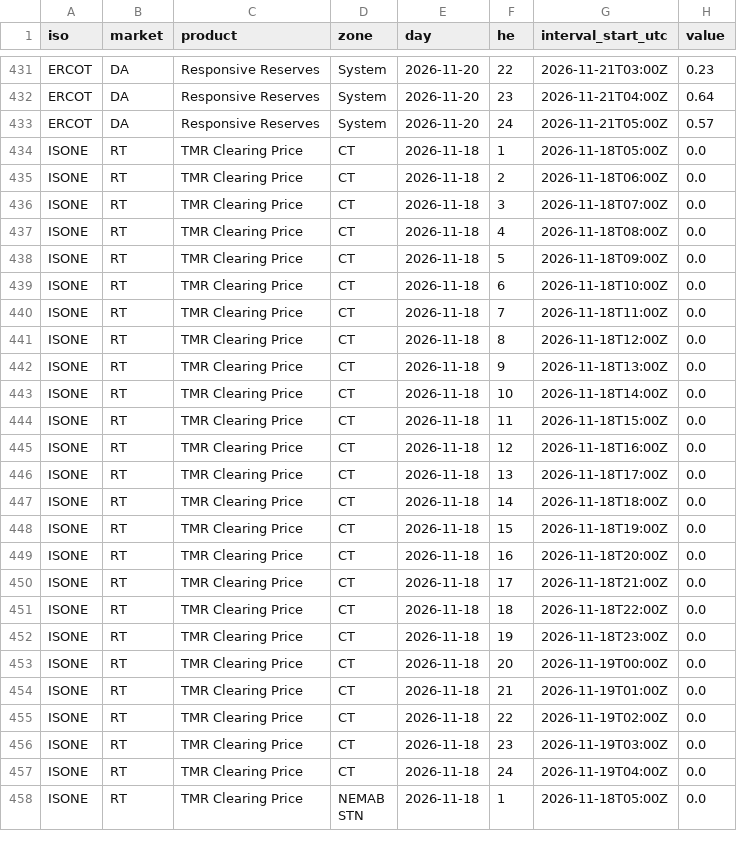
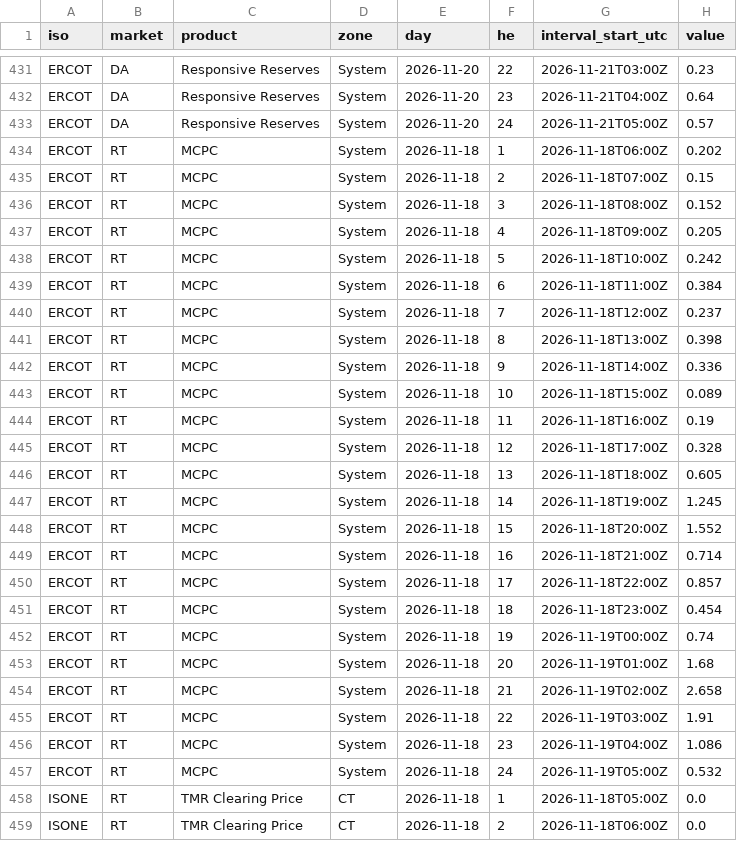
Before and after one commit to yangzhanyong-arch/mimany-ISO-daydata, a CSV file: data/2026-11-20/as_prices.csv, drawn as a sheet; only a part is shown, gaps mark what is left out; the shorter side is filled out with more unchanged rows.

```diff
--- a/data/2026-11-20/as_prices.csv
+++ b/data/2026-11-20/as_prices.csv
@@ -433,2 +433,26 @@ ERCOT,DA,Responsive Reserves,System,2026-11-20,23,2026-11-21T04:00Z,0.64
 ERCOT,DA,Responsive Reserves,System,2026-11-20,24,2026-11-21T05:00Z,0.57
+ERCOT,RT,MCPC,System,2026-11-18,1,2026-11-18T06:00Z,0.202
+ERCOT,RT,MCPC,System,2026-11-18,2,2026-11-18T07:00Z,0.15
+ERCOT,RT,MCPC,System,2026-11-18,3,2026-11-18T08:00Z,0.152
+ERCOT,RT,MCPC,System,2026-11-18,4,2026-11-18T09:00Z,0.205
+ERCOT,RT,MCPC,System,2026-11-18,5,2026-11-18T10:00Z,0.242
+ERCOT,RT,MCPC,System,2026-11-18,6,2026-11-18T11:00Z,0.384
+ERCOT,RT,MCPC,System,2026-11-18,7,2026-11-18T12:00Z,0.237
+ERCOT,RT,MCPC,System,2026-11-18,8,2026-11-18T13:00Z,0.398
+ERCOT,RT,MCPC,System,2026-11-18,9,2026-11-18T14:00Z,0.336
+ERCOT,RT,MCPC,System,2026-11-18,10,2026-11-18T15:00Z,0.089
+ERCOT,RT,MCPC,System,2026-11-18,11,2026-11-18T16:00Z,0.19
+ERCOT,RT,MCPC,System,2026-11-18,12,2026-11-18T17:00Z,0.328
+ERCOT,RT,MCPC,System,2026-11-18,13,2026-11-18T18:00Z,0.605
+ERCOT,RT,MCPC,System,2026-11-18,14,2026-11-18T19:00Z,1.245
+ERCOT,RT,MCPC,System,2026-11-18,15,2026-11-18T20:00Z,1.552
+ERCOT,RT,MCPC,System,2026-11-18,16,2026-11-18T21:00Z,0.714
+ERCOT,RT,MCPC,System,2026-11-18,17,2026-11-18T22:00Z,0.857
+ERCOT,RT,MCPC,System,2026-11-18,18,2026-11-18T23:00Z,0.454
+ERCOT,RT,MCPC,System,2026-11-18,19,2026-11-19T00:00Z,0.74
+ERCOT,RT,MCPC,System,2026-11-18,20,2026-11-19T01:00Z,1.68
+ERCOT,RT,MCPC,System,2026-11-18,21,2026-11-19T02:00Z,2.658
+ERCOT,RT,MCPC,System,2026-11-18,22,2026-11-19T03:00Z,1.91
+ERCOT,RT,MCPC,System,2026-11-18,23,2026-11-19T04:00Z,1.086
+ERCOT,RT,MCPC,System,2026-11-18,24,2026-11-19T05:00Z,0.532
 ISONE,RT,TMR Clearing Price,CT,2026-11-18,1,2026-11-18T05:00Z,0.0
```
Also changed, not shown: 5 other files.
